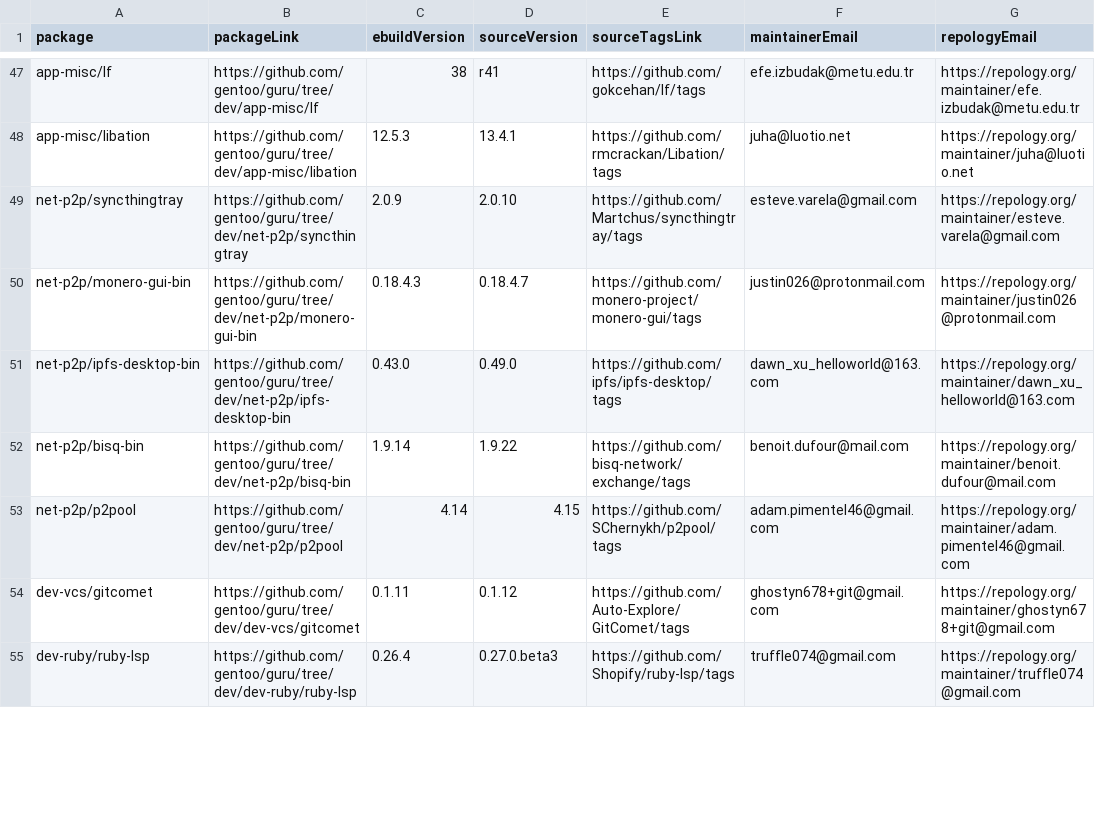
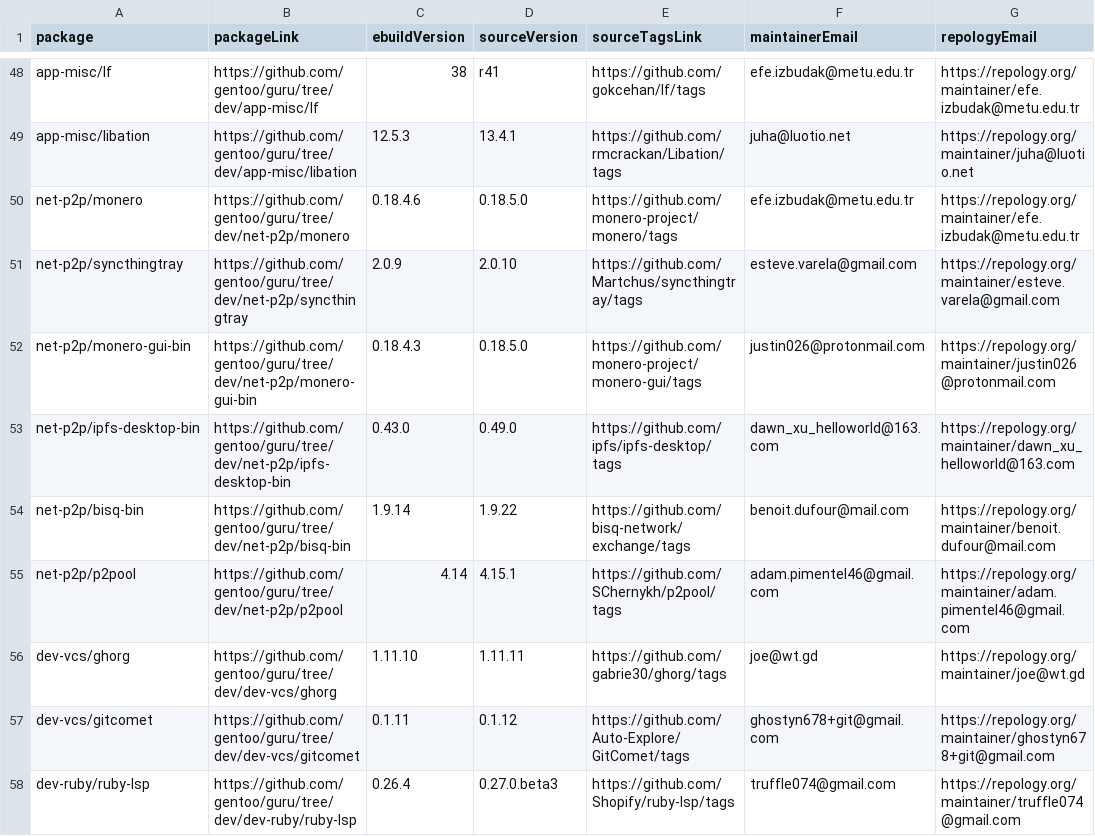
Before and after one commit to ingenarel/gentoo-hit-list, a CSV file: .github-raw-data.csv, drawn as a sheet; only a part is shown, gaps mark what is left out; the diff covers the shown part only.

```diff
--- a/.github-raw-data.csv
+++ b/.github-raw-data.csv
@@ -48,7 +49,9 @@ app-misc/lf,https://github.com/gentoo/guru/tree/dev/app-misc/lf,38,r41,https://g
 app-misc/libation,https://github.com/gentoo/guru/tree/dev/app-misc/libation,12.5.3,13.4.1,https://github.com/rmcrackan/Libation/tags,juha@luotio.net,https://repology.org/maintainer/juha@luotio.net
+net-p2p/monero,https://github.com/gentoo/guru/tree/dev/net-p2p/monero,0.18.4.6,0.18.5.0,https://github.com/monero-project/monero/tags,efe.izbudak@metu.edu.tr,https://repology.org/maintainer/efe.izbudak@metu.edu.tr
 net-p2p/syncthingtray,https://github.com/gentoo/guru/tree/dev/net-p2p/syncthingtray,2.0.9,2.0.10,https://github.com/Martchus/syncthingtray/tags,esteve.varela@gmail.com,https://repology.org/maintainer/esteve.varela@gmail.com
-net-p2p/monero-gui-bin,https://github.com/gentoo/guru/tree/dev/net-p2p/monero-gui-bin,0.18.4.3,0.18.4.7,https://github.com/monero-project/monero-gui/tags,justin026@protonmail.com,https://repology.org/maintainer/justin026@protonmail.com
+net-p2p/monero-gui-bin,https://github.com/gentoo/guru/tree/dev/net-p2p/monero-gui-bin,0.18.4.3,0.18.5.0,https://github.com/monero-project/monero-gui/tags,justin026@protonmail.com,https://repology.org/maintainer/justin026@protonmail.com
 net-p2p/ipfs-desktop-bin,https://github.com/gentoo/guru/tree/dev/net-p2p/ipfs-desktop-bin,0.43.0,0.49.0,https://github.com/ipfs/ipfs-desktop/tags,dawn_xu_helloworld@163.com,https://repology.org/maintainer/dawn_xu_helloworld@163.com
 net-p2p/bisq-bin,https://github.com/gentoo/guru/tree/dev/net-p2p/bisq-bin,1.9.14,1.9.22,https://github.com/bisq-network/exchange/tags,benoit.dufour@mail.com,https://repology.org/maintainer/benoit.dufour@mail.com
-net-p2p/p2pool,https://github.com/gentoo/guru/tree/dev/net-p2p/p2pool,4.14,4.15,https://github.com/SChernykh/p2pool/tags,adam.pimentel46@gmail.com,https://repology.org/maintainer/adam.pimentel46@gmail.com
+net-p2p/p2pool,https://github.com/gentoo/guru/tree/dev/net-p2p/p2pool,4.14,4.15.1,https://github.com/SChernykh/p2pool/tags,adam.pimentel46@gmail.com,https://repology.org/maintainer/adam.pimentel46@gmail.com
+dev-vcs/ghorg,https://github.com/gentoo/guru/tree/dev/dev-vcs/ghorg,1.11.10,1.11.11,https://github.com/gabrie30/ghorg/tags,joe@wt.gd,https://repology.org/maintainer/joe@wt.gd
 dev-vcs/gitcomet,https://github.com/gentoo/guru/tree/dev/dev-vcs/gitcomet,0.1.11,0.1.12,https://github.com/Auto-Explore/GitComet/tags,ghostyn678+git@gmail.com,https://repology.org/maintainer/ghostyn678+git@gmail.com
```
Also changed, not shown: 7 added rows, 5 removed rows and 52 edited cells elsewhere in this file, 1 other file.
